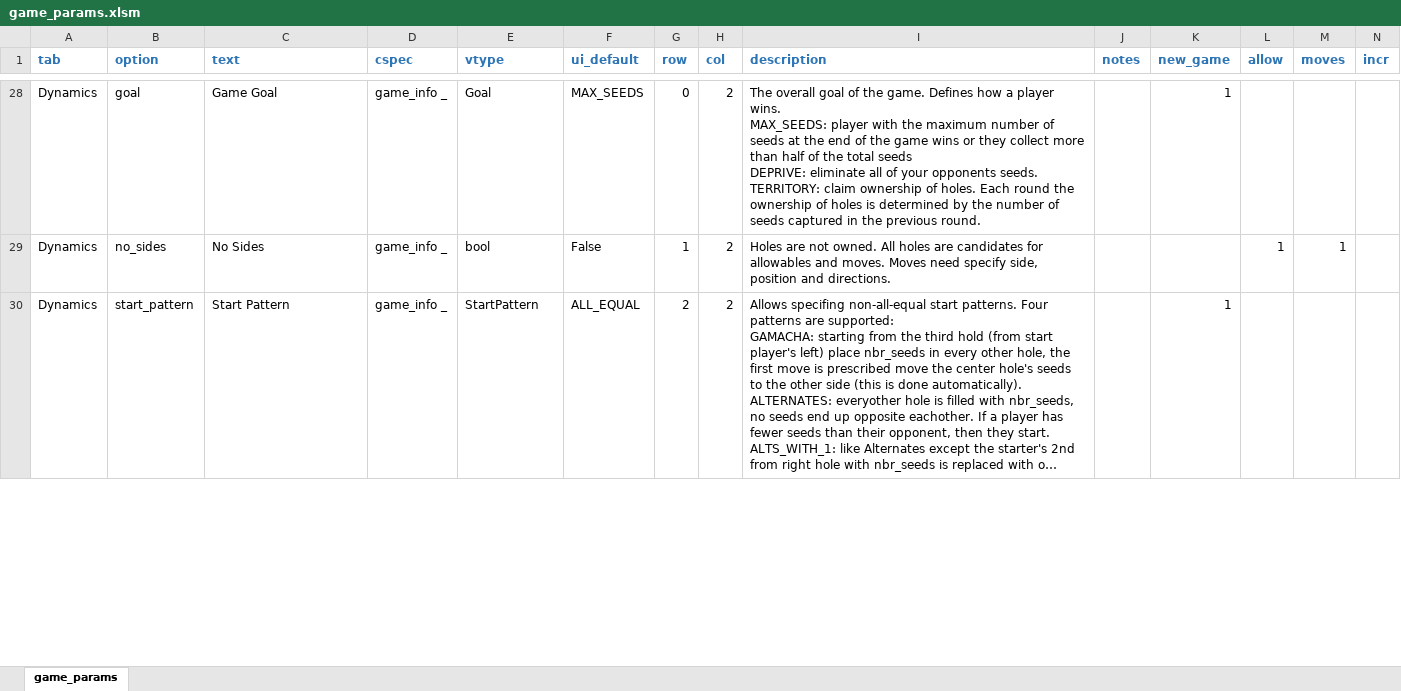
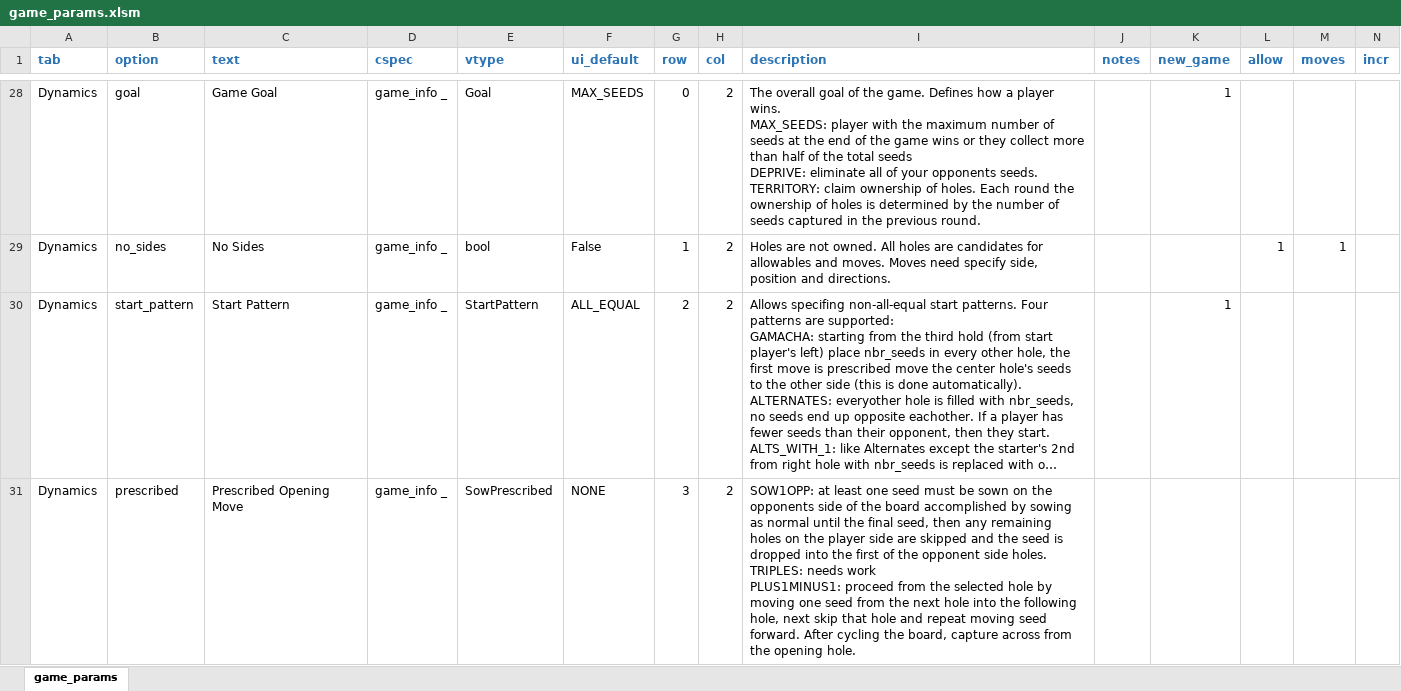
Before and after one commit to StoneShark/MancalaGames, an Excel workbook: src/game_params.xlsm, sheet game_params, drawn as a sheet; only a part is shown, gaps mark what is left out; long unchanged cells end in …; values as stored, in another font and other column widths than the file's, no borders; rows hold the shown columns only; ↵ is a line break in a cell; the diff covers the shown part only; the diff names each change by its address in the sheet, - before the commit and + after, or states it on an @@ line.

Commit message:
Added prescribed opening moves

```diff
--- a/src/game_params.xlsm (sheet game_params)
+++ b/src/game_params.xlsm (sheet game_params)
+row 31: Dynamics | prescribed | Prescribed Opening Move | game_info _ | SowPrescribed | NONE | 3 | 2 | SOW1OPP: at least one seed must be sown on the opponents side of the board accomplished by sowing as normal until the final seed, then any remaining holes on the player side are skipped and the seed is dropped into the first of the opponent side holes. ↵ TRIPLES: needs work ↵ PLUS1MINUS1: proceed from the selected hole by moving one seed from the next hole into the following hole, next skip that hole and repeat moving seed forward. After cycling the board, capture across from the opening hole.
```
Also changed, not shown: 1 edited cell elsewhere in this sheet, 10 other files.
